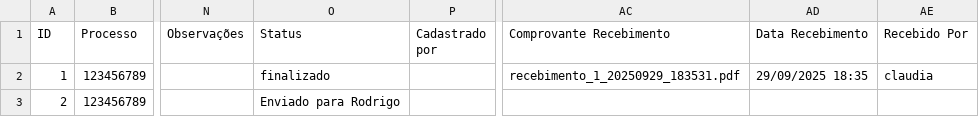
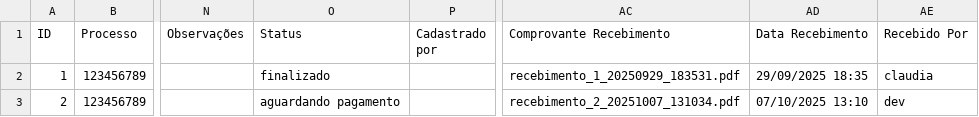
Before and after one commit to leoparipiranga/capistrano_processos, a CSV file: bases/lista_rpv.csv, drawn as a sheet; only a part is shown, gaps mark what is left out; the diff names each change by its address in the sheet, - before the commit and + after, or states it on an @@ line.

Commit message:
Atualização via Streamlit 07/10/2025 13:10:35

```diff
--- a/bases/lista_rpv.csv
+++ b/bases/lista_rpv.csv
-O3 (Status): Enviado para Rodrigo
+O3 (Status): aguardando pagamento
-AC3 (Comprovante Recebimento): (empty)
+AC3 (Comprovante Recebimento): recebimento_2_20251007_131034.pdf
-AD3 (Data Recebimento): (empty)
+AD3 (Data Recebimento): 07/10/2025 13:10
-AE3 (Recebido Por): (empty)
+AE3 (Recebido Por): dev
```
